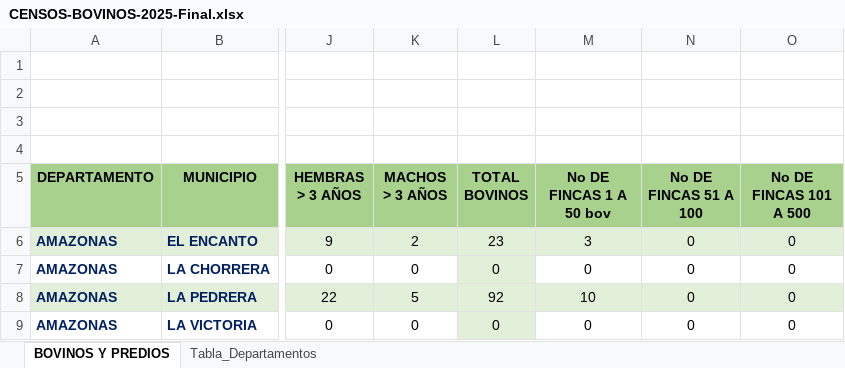
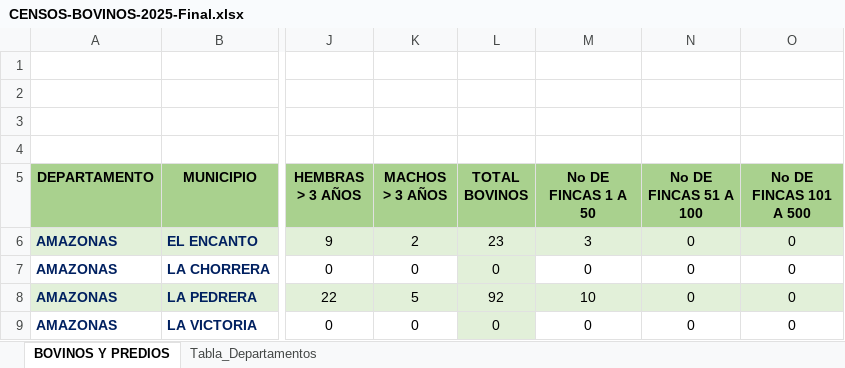
Before and after one commit to AGTolosa/DatosBovinos, an Excel workbook: CENSOS-BOVINOS-2025-Final.xlsx, sheet BOVINOS Y PREDIOS, drawn as a sheet; only a part is shown, gaps mark what is left out; values as stored, in another font and other column widths than the file's, no borders; charts and pictures not drawn; the diff names each change by its address in the sheet, - before the commit and + after, or states it on an @@ line.

```diff
--- a/CENSOS-BOVINOS-2025-Final.xlsx (sheet BOVINOS Y PREDIOS)
+++ b/CENSOS-BOVINOS-2025-Final.xlsx (sheet BOVINOS Y PREDIOS)
-M5: No DE FINCAS 1 A 50 bov
+M5: No DE FINCAS 1 A 50
```
Also changed, not shown: sheet Tabla_Departamentos, CENSOS-BOVINOS-2024-Final.xlsx, 3 other files.
